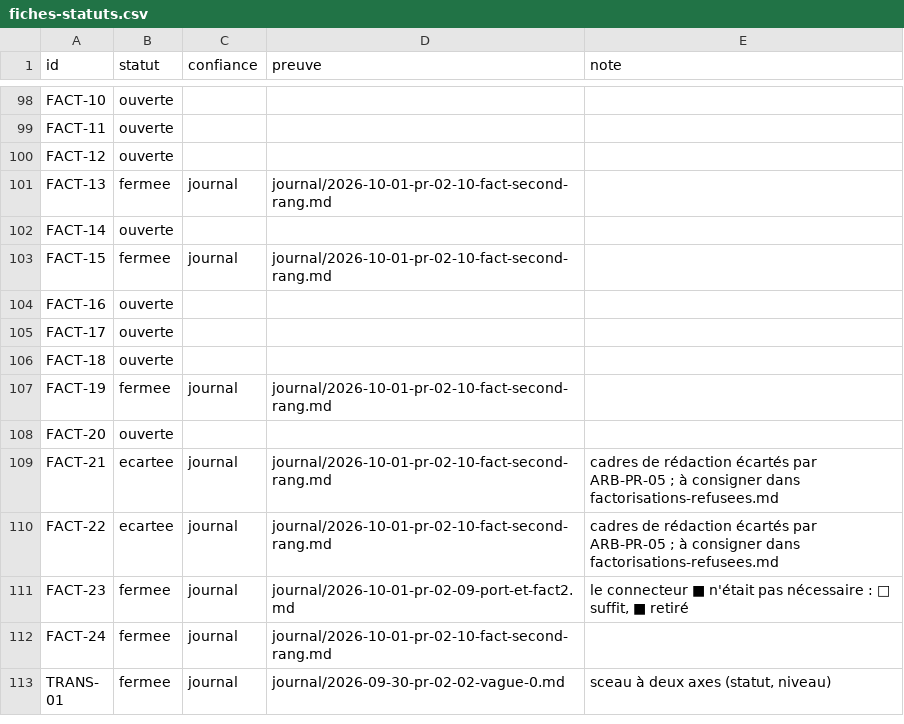
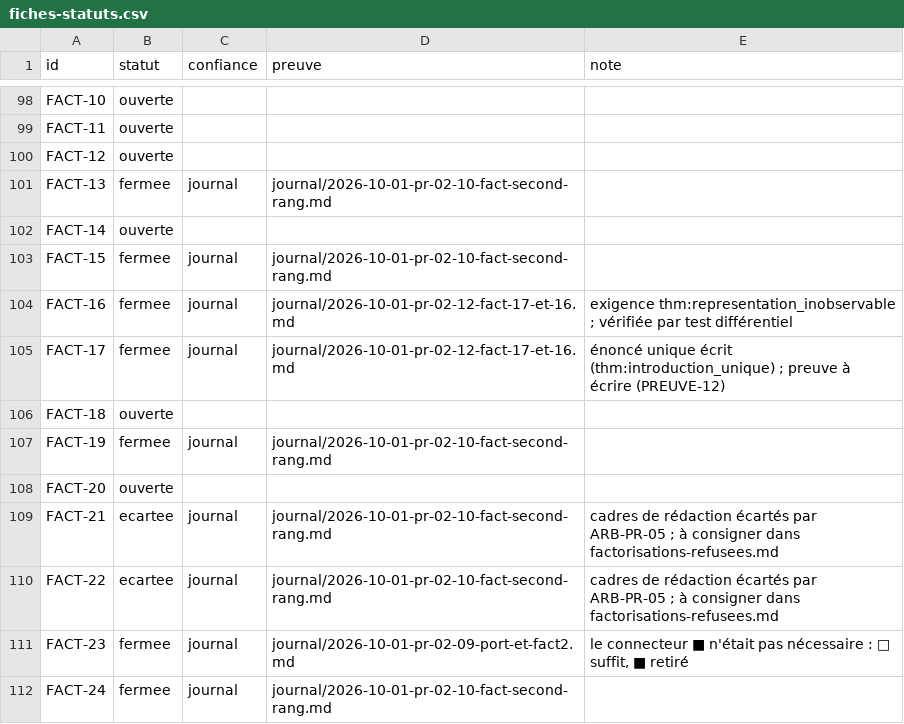
Before and after one commit to AntheaLiles/k7pl, a CSV file: docs/suivi/fiches-statuts.csv, drawn as a sheet; only a part is shown, gaps mark what is left out; the shorter side is filled out with more unchanged rows.

```diff
--- a/docs/suivi/fiches-statuts.csv
+++ b/docs/suivi/fiches-statuts.csv
@@ -103,4 +103,4 @@ FACT-14,ouverte,,,
 FACT-15,fermee,journal,journal/2026-10-01-pr-02-10-fact-second-rang.md,
-FACT-16,ouverte,,,
-FACT-17,ouverte,,,
+FACT-16,fermee,journal,journal/2026-10-01-pr-02-12-fact-17-et-16.md,exigence thm:representation_inobservable ; vérifiée par test différentiel
+FACT-17,fermee,journal,journal/2026-10-01-pr-02-12-fact-17-et-16.md,énoncé unique écrit (thm:introduction_unique) ; preuve à écrire (PREUVE-12)
 FACT-18,ouverte,,,
```
Also changed, not shown: 6 other files.
